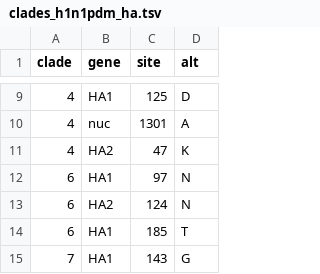
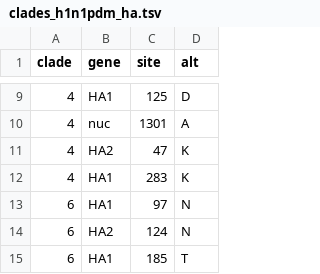
Before and after one commit to nextstrain/seasonal-flu, a TSV file: config/clades_h1n1pdm_ha.tsv, drawn as a sheet; only a part is shown, gaps mark what is left out; the shorter side is filled out with more unchanged rows; the diff names each change by its address in the sheet, - before the commit and + after, or states it on an @@ line.

Commit message:
Minor fixes to clades and outliers

```diff
--- a/config/clades_h1n1pdm_ha.tsv
+++ b/config/clades_h1n1pdm_ha.tsv
+row 12: 4 | HA1 | 283 | K
```
Also changed, not shown: 1 other file.
